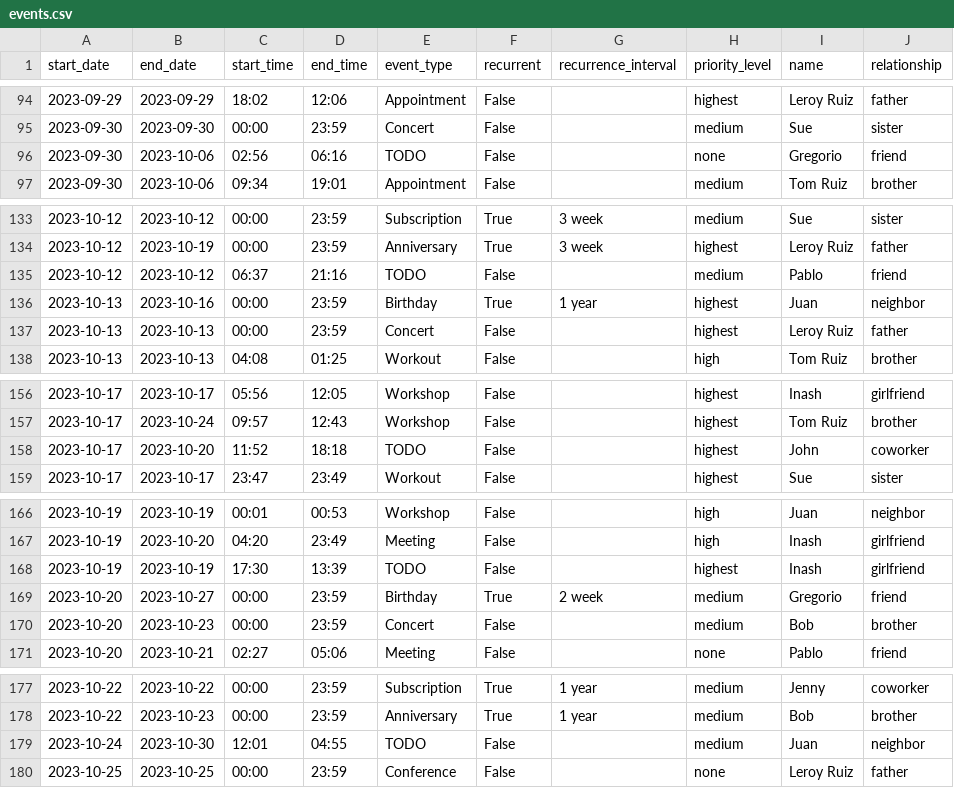
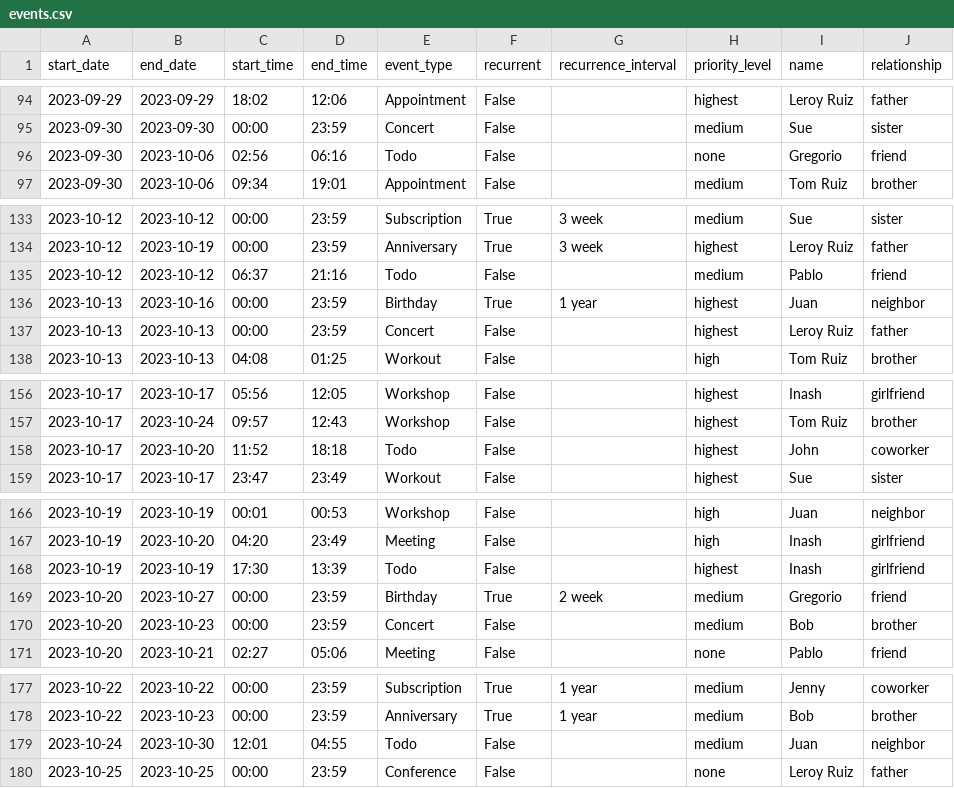
Before and after one commit to deepily/genie-in-the-box, a CSV file: src/conf/long-term-memory/events.csv, drawn as a sheet; only a part is shown, gaps mark what is left out; the diff covers the shown part only; the diff names each change by its address in the sheet, - before the commit and + after, or states it on an @@ line.

Commit message:
Title case TODO events

```diff
--- a/src/conf/long-term-memory/events.csv
+++ b/src/conf/long-term-memory/events.csv
-E96 (event_type): TODO
+E96 (event_type): Todo
-E135 (event_type): TODO
+E135 (event_type): Todo
-E158 (event_type): TODO
+E158 (event_type): Todo
-E168 (event_type): TODO
+E168 (event_type): Todo
-E179 (event_type): TODO
+E179 (event_type): Todo
```
Also changed, not shown: 2 edited cells elsewhere in this file.
